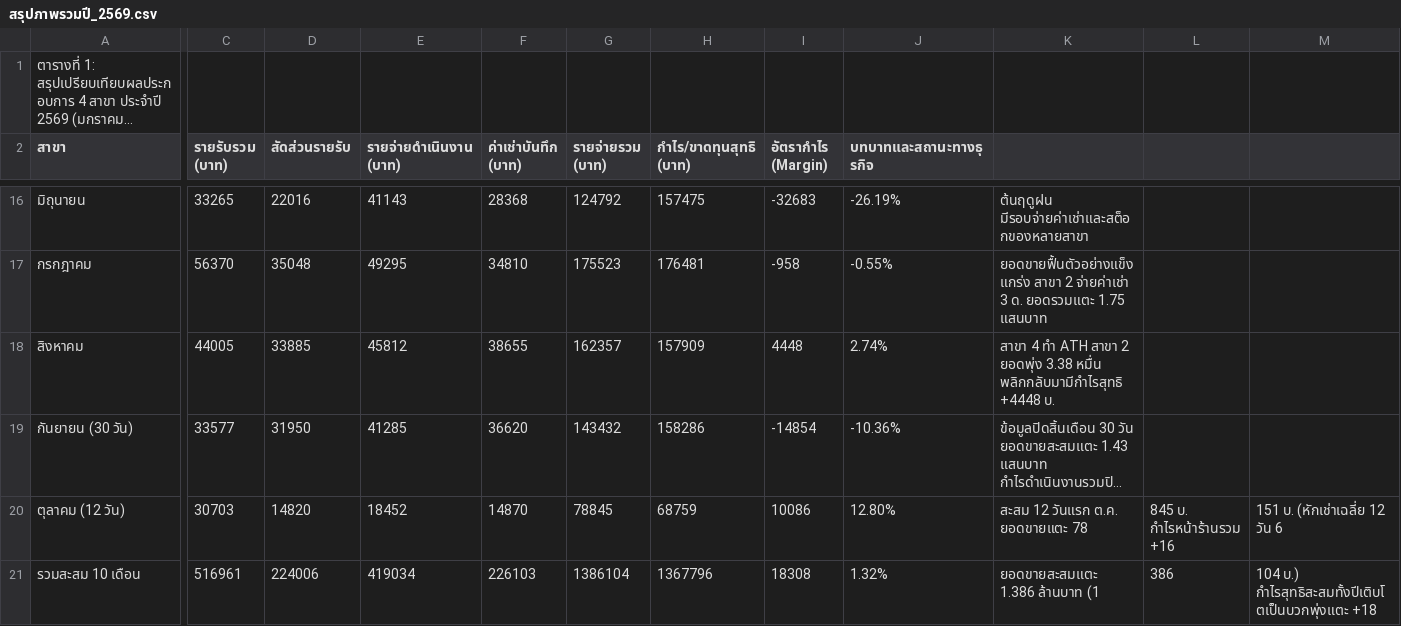
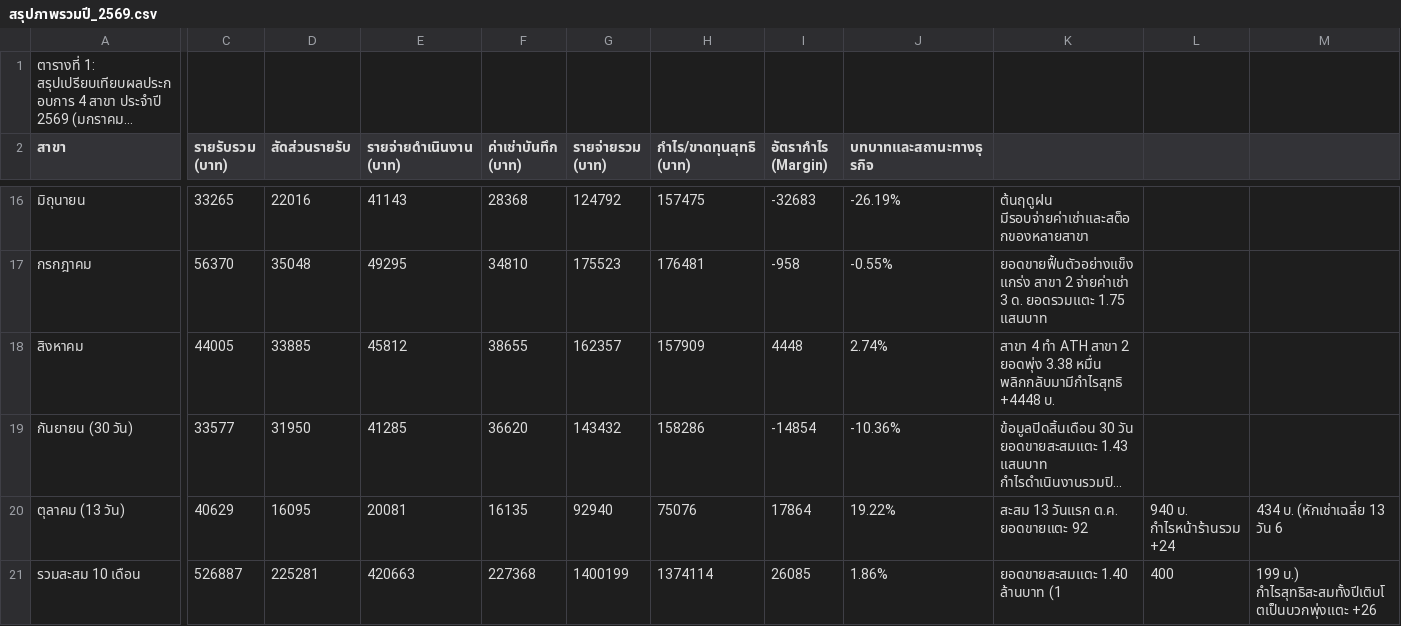
Before and after one commit to dewsun8-18/dew, a CSV file: สรุปภาพรวมปี_2569.csv, drawn as a sheet; only a part is shown, gaps mark what is left out; long unchanged cells end in …; removed rows and columns are numbered as before the commit, all else as after; rows hold the shown columns only; the diff covers the shown part only; the diff names each change by its address in the sheet, - before the commit and + after, or states it on an @@ line.

Commit message:
feat: update สรุปภาพรวมปี_2569.csv for Day 13 (2026-10-13) - Oct 13 actuals & cumulative

```diff
--- a/สรุปภาพรวมปี_2569.csv
+++ b/สรุปภาพรวมปี_2569.csv
-row 20: ตุลาคม (12 วัน) | 30703 | 14820 | 18452 | 14870 | 78845 | 68759 | 10086 | 12.80% | สะสม 12 วันแรก ต.ค. ยอดขายแตะ 78 | 845 บ. กำไรหน้าร้านรวม +16 | 151 บ. (หักเช่าเฉลี่ย 12 วัน 6
+row 20: ตุลาคม (13 วัน) | 40629 | 16095 | 20081 | 16135 | 92940 | 75076 | 17864 | 19.22% | สะสม 13 วันแรก ต.ค. ยอดขายแตะ 92 | 940 บ. กำไรหน้าร้านรวม +24 | 434 บ. (หักเช่าเฉลี่ย 13 วัน 6
-C21 (รายรับรวม (บาท)): 516961
+C21 (รายรับรวม (บาท)): 526887
-D21 (สัดส่วนรายรับ): 224006
+D21 (สัดส่วนรายรับ): 225281
-E21 (รายจ่ายดำเนินงาน (บาท)): 419034
+E21 (รายจ่ายดำเนินงาน (บาท)): 420663
-F21 (ค่าเช่าบันทึก (บาท)): 226103
+F21 (ค่าเช่าบันทึก (บาท)): 227368
-G21 (รายจ่ายรวม (บาท)): 1386104
+G21 (รายจ่ายรวม (บาท)): 1400199
-H21 (กำไร/ขาดทุนสุทธิ (บาท)): 1367796
+H21 (กำไร/ขาดทุนสุทธิ (บาท)): 1374114
-I21 (อัตรากำไร (Margin)): 18308
+I21 (อัตรากำไร (Margin)): 26085
-J21 (บทบาทและสถานะทางธุรกิจ): 1.32%
+J21 (บทบาทและสถานะทางธุรกิจ): 1.86%
-K21: ยอดขายสะสมแตะ 1.386 ล้านบาท (1
+K21: ยอดขายสะสมแตะ 1.40 ล้านบาท (1
-L21: 386
+L21: 400
-M21: 104 บ.) กำไรสุทธิสะสมทั้งปีเติบโตเป็นบวกพุ่งแตะ +18
+M21: 199 บ.) กำไรสุทธิสะสมทั้งปีเติบโตเป็นบวกพุ่งแตะ +26
```
Also changed, not shown: 46 edited cells elsewhere in this file.
